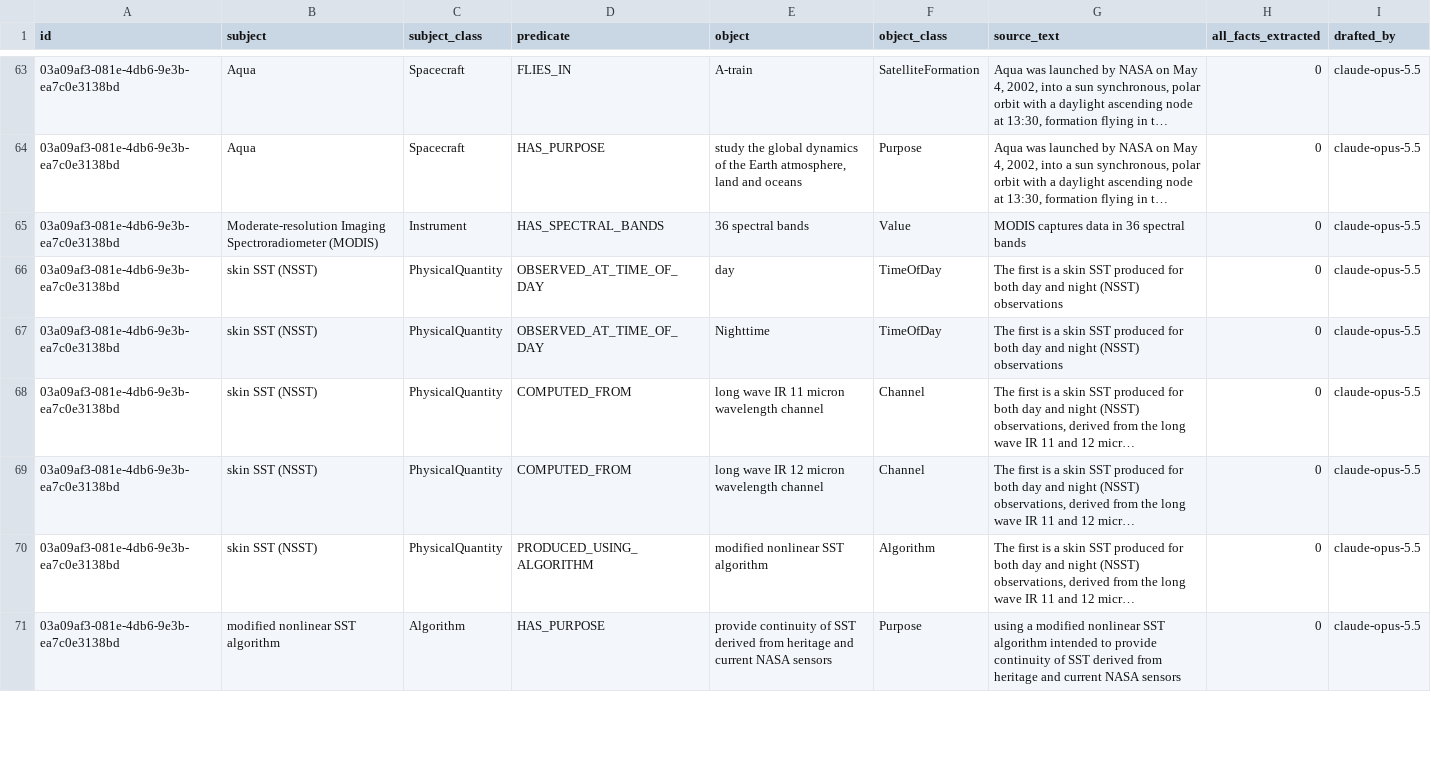
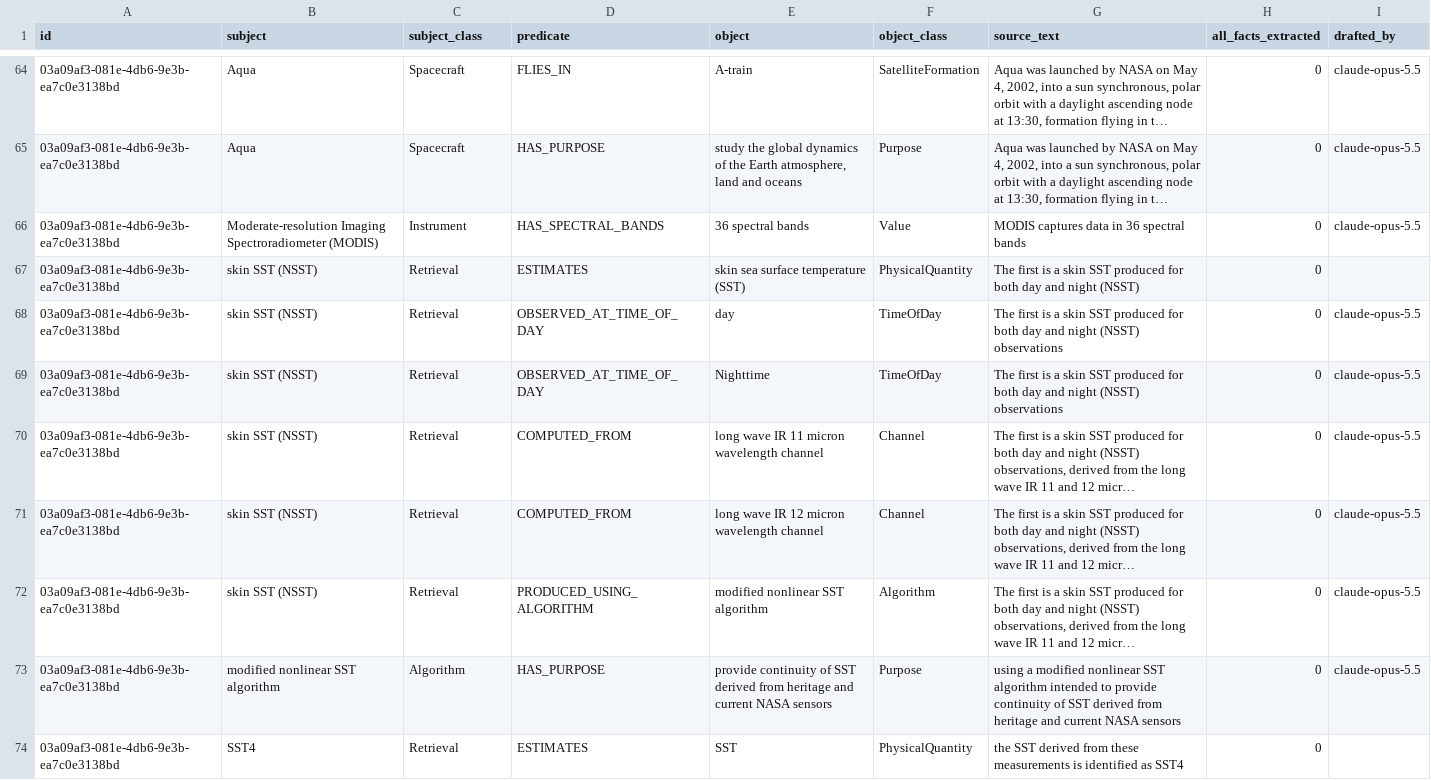
Before and after one commit to iulia-iordanescu/datanasagov_KG_proj, a CSV file: annotations/ground_truth/batch_000.csv, drawn as a sheet; only a part is shown, gaps mark what is left out; long unchanged cells end in …; addresses are those after the commit; the diff covers the shown part only; the diff names each change by its address in the sheet, - before the commit and + after, or states it on an @@ line.

Commit message:
Ground truth: SST products as retrievals; annotation tool flags triples not connected to the catalog entry
- New entity class Retrieval: "an estimate of a physical quantity, computed from an instrument's measurements by one particular method, e.g. SST4".
- Algorithm's definition no longer gives an index as its example.
- Record #4 (pool position 4): "skin SST (NSST)" and "SST4" classed Retrieval; the data set HAS_RETRIEVAL "SST4" (from the title's "SST MID-IR"); each product ESTIMATES its quantity.
- New predicates HAS_RETRIEVAL and ESTIMATES.
- Annotation tool: a ⚑ on each ground truth triple that no chain of triples links to the catalog entry, with the rule in the guidelines (Finishing a record), annotations/README.md, and the model's copy.

```diff
--- a/annotations/ground_truth/batch_000.csv
+++ b/annotations/ground_truth/batch_000.csv
+row 67: 03a09af3-081e-4db6-9e3b-ea7c0e3138bd | skin SST (NSST) | Retrieval | ESTIMATES | skin sea surface temperature (SST) | PhysicalQuantity | The first is a skin SST produced for both day and night (NSST) | 0
-C68:C72 (subject_class): PhysicalQuantity
+C68:C72 (subject_class): Retrieval
+row 74: 03a09af3-081e-4db6-9e3b-ea7c0e3138bd | SST4 | Retrieval | ESTIMATES | SST | PhysicalQuantity | the SST derived from these measurements is identified as SST4 | 0
```
Also changed, not shown: 1 added row and 6 edited cells elsewhere in this file, 8 other files.
